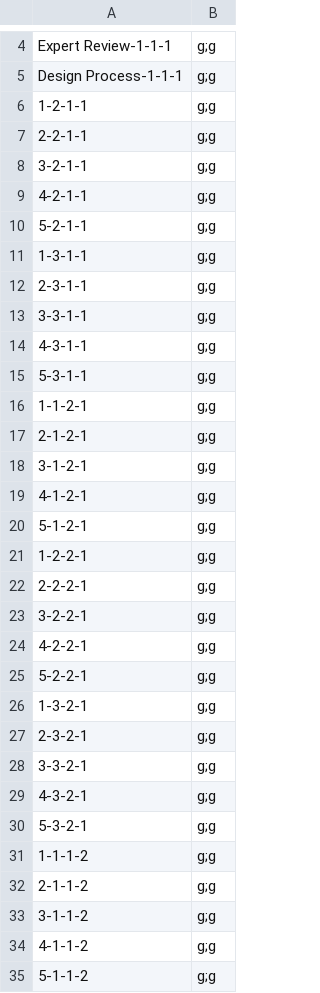
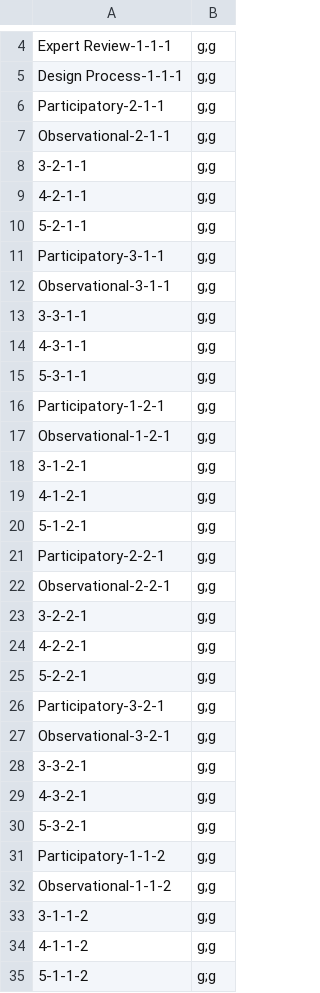
Before and after one commit to ehoggan/vizcraft, a CSV file: visit-sequences.csv, drawn as a sheet; only a part is shown, gaps mark what is left out; the diff covers the shown part only.

Commit message:
Update visit-sequences.csv

```diff
--- a/visit-sequences.csv
+++ b/visit-sequences.csv
@@ -5,4 +5,4 @@ Expert Review-1-1-1, g;g
 Design Process-1-1-1, g;g
-1-2-1-1, g;g
-2-2-1-1, g;g
+Participatory-2-1-1, g;g
+Observational-2-1-1, g;g
 3-2-1-1, g;g
@@ -10,4 +10,4 @@ Design Process-1-1-1, g;g
 5-2-1-1, g;g
-1-3-1-1, g;g
-2-3-1-1, g;g
+Participatory-3-1-1, g;g
+Observational-3-1-1, g;g
 3-3-1-1, g;g
@@ -15,4 +15,4 @@ Design Process-1-1-1, g;g
 5-3-1-1, g;g
-1-1-2-1, g;g
-2-1-2-1, g;g
+Participatory-1-2-1, g;g
+Observational-1-2-1, g;g
 3-1-2-1, g;g
@@ -20,4 +20,4 @@ Design Process-1-1-1, g;g
 5-1-2-1, g;g
-1-2-2-1, g;g
-2-2-2-1, g;g
+Participatory-2-2-1, g;g
+Observational-2-2-1, g;g
 3-2-2-1, g;g
@@ -25,4 +25,4 @@ Design Process-1-1-1, g;g
 5-2-2-1, g;g
-1-3-2-1, g;g
-2-3-2-1, g;g
+Participatory-3-2-1, g;g
+Observational-3-2-1, g;g
 3-3-2-1, g;g
@@ -30,4 +30,4 @@ Design Process-1-1-1, g;g
 5-3-2-1, g;g
-1-1-1-2, g;g
-2-1-1-2, g;g
+Participatory-1-1-2, g;g
+Observational-1-1-2, g;g
 3-1-1-2, g;g
```
Also changed, not shown: 10 edited cells elsewhere in this file.
